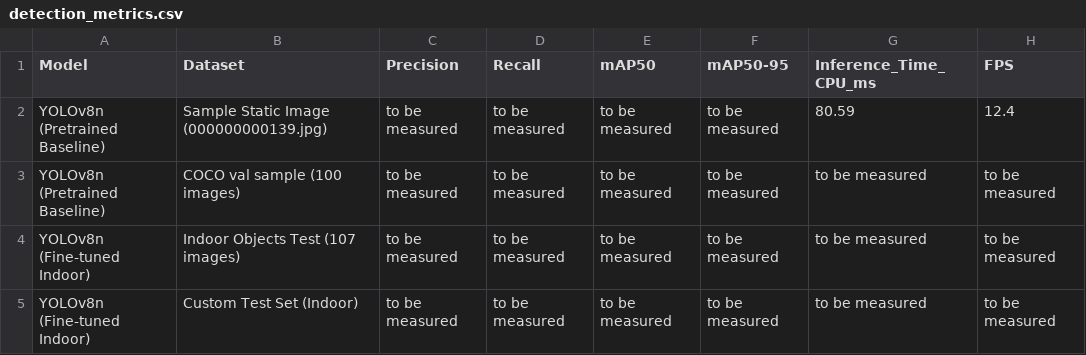
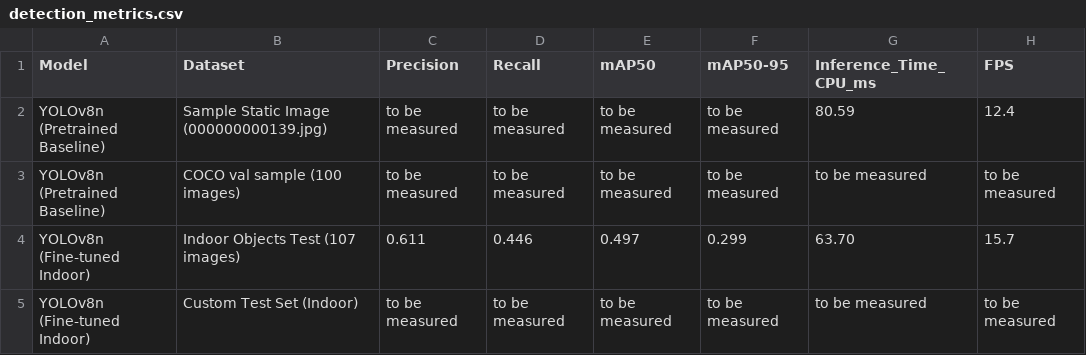
Before and after one commit to rabiyabushra/ai-vision-assistant, a CSV file: results/detection_metrics.csv, drawn as a sheet.

```diff
--- a/results/detection_metrics.csv
+++ b/results/detection_metrics.csv
@@ -3,3 +3,3 @@ YOLOv8n (Pretrained Baseline),Sample Static Image (000000000139.jpg),to be measu
 YOLOv8n (Pretrained Baseline),COCO val sample (100 images),to be measured,to be measured,to be measured,to be measured,to be measured,to be measured
-YOLOv8n (Fine-tuned Indoor),Indoor Objects Test (107 images),to be measured,to be measured,to be measured,to be measured,to be measured,to be measured
+YOLOv8n (Fine-tuned Indoor),Indoor Objects Test (107 images),0.611,0.446,0.497,0.299,63.70,15.7
 YOLOv8n (Fine-tuned Indoor),Custom Test Set (Indoor),to be measured,to be measured,to be measured,to be measured,to be measured,to be measured
```
Also changed, not shown: 2 other files.
